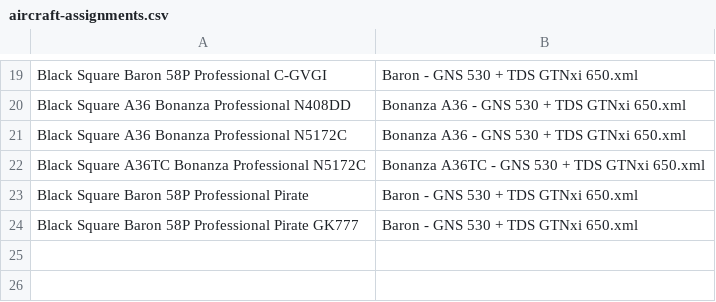
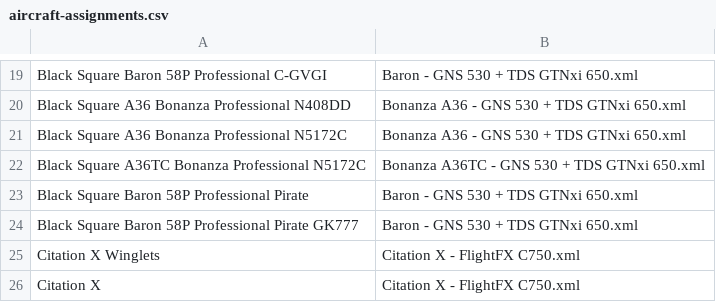
Before and after one commit to Kasper7777/KestrelAir, a CSV file: portable-setup/aircraft-assignments.csv, drawn as a sheet; only a part is shown, gaps mark what is left out; the diff names each change by its address in the sheet, - before the commit and + after, or states it on an @@ line.

Commit message:
Add live check script for Citation X SPAD profile and results logging
- Implemented `verify-citation-x.py` to validate the Citation X profile against the FlightFX C750 in MSFS 2024.
- The script reads the profile XML, evaluates conditions, executes actions via SimConnect, and checks aircraft responses.
- Results are logged in `verify-citation-x-results.txt`, detailing pass/fail status for each test.
- Added comprehensive checks for various aircraft systems and controls, ensuring accurate simulation behavior.

```diff
--- a/portable-setup/aircraft-assignments.csv
+++ b/portable-setup/aircraft-assignments.csv
+row 25: Citation X Winglets | Citation X - FlightFX C750.xml
+row 26: Citation X | Citation X - FlightFX C750.xml
```
Also changed, not shown: 11 other files.
